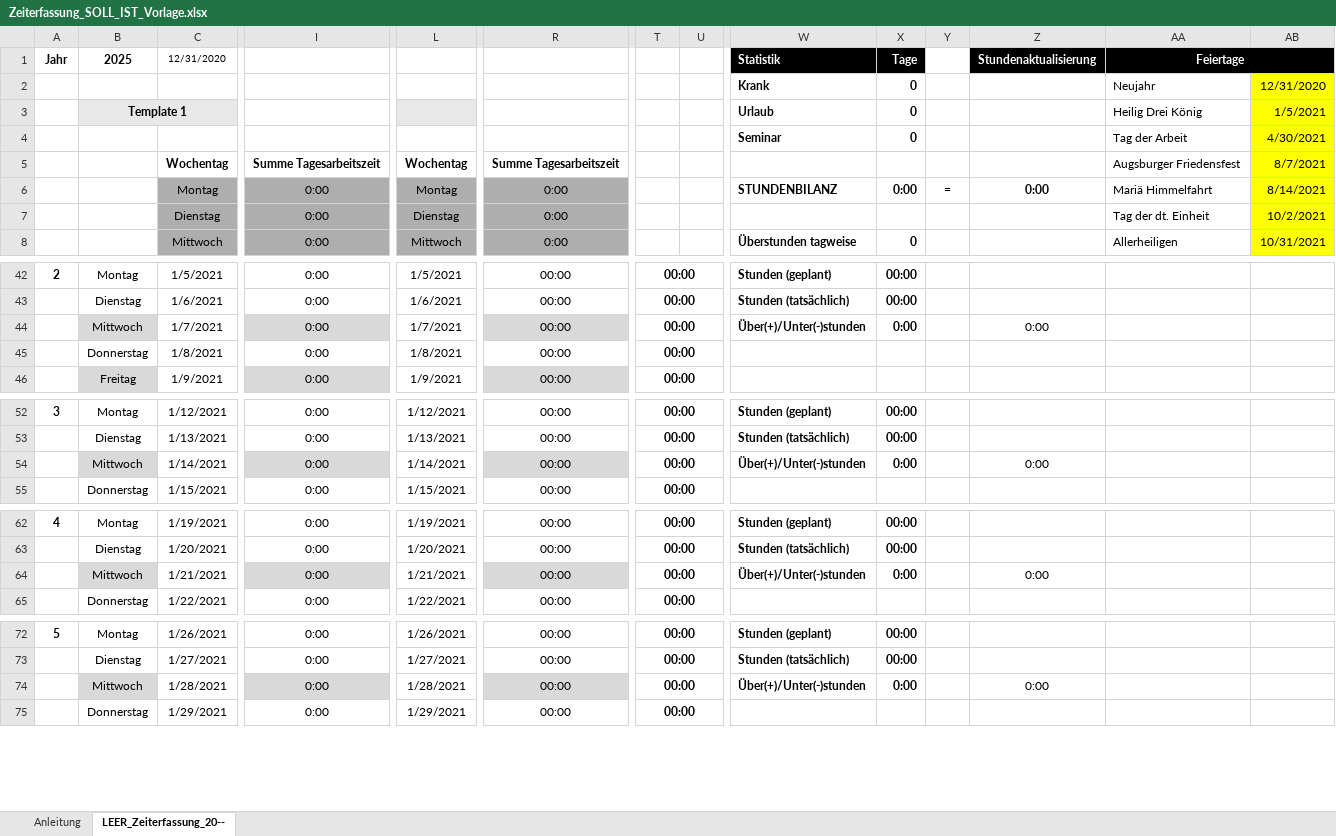
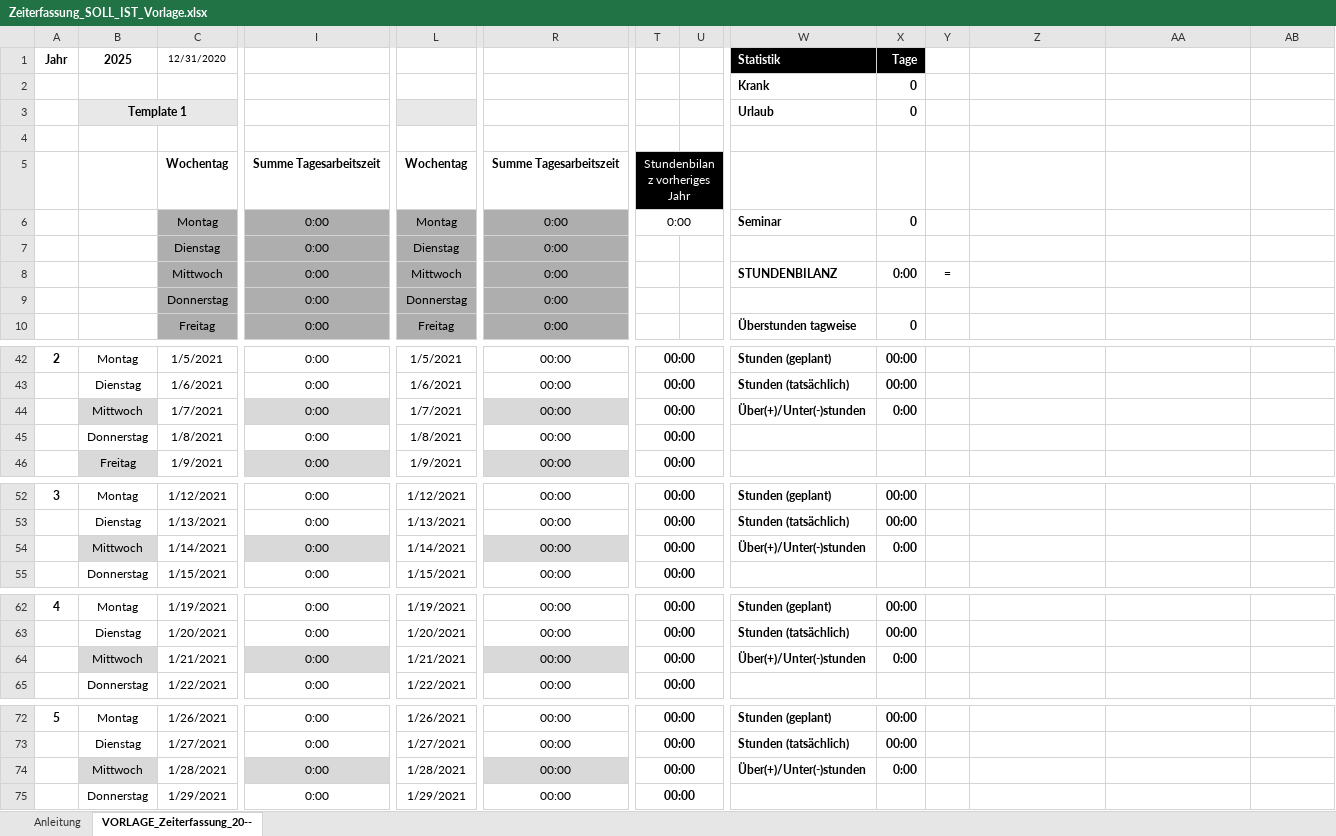
Before and after one commit to ThePhoenixCraft/WorktimeRecording-Tool, an Excel workbook: Zeiterfassung_SOLL_IST_Vorlage.xlsx, sheet VORLAGE_Zeiterfassung_20--, drawn as a sheet; only a part is shown, gaps mark what is left out; values as stored, in another font and other column widths than the file's, no borders; conditional formats and table styles not drawn; removed rows and columns are numbered as before the commit, all else as after; rows hold the shown columns only; the diff covers the shown part only; the diff names each change by its address in the sheet, - before the commit and + after, or states it on an @@ line.

```diff
--- a/Zeiterfassung_SOLL_IST_Vorlage.xlsx (sheet VORLAGE_Zeiterfassung_20--)
+++ b/Zeiterfassung_SOLL_IST_Vorlage.xlsx (sheet VORLAGE_Zeiterfassung_20--)
-sheet tab: LEER_Zeiterfassung_20--
+sheet tab: VORLAGE_Zeiterfassung_20--
-Z1: Stundenaktualisierung
+Z1: (empty)
-Z1:AB1 fill: #000000
+Z1:AB1 fill: none
-AA1: Feiertage
+AA1: (empty)
-AA1:AB1 merged
-AA2: Neujahr
+AA2: (empty)
-AB2: 12/31/2020
+AB2: (empty)
-AB2:AB5 fill: #FFFF00
+AB2:AB5 fill: none
-AA3: Heilig Drei König
+AA3: (empty)
-AB3: 1/5/2021
+AB3: (empty)
-row 4:  |  |  |  |  |  |  |  | Seminar | 0 |  |  | Tag der Arbeit | 4/30/2021
+row 4: (empty)
-T5: (empty)
+T5: Stundenbilanz vorheriges Jahr
-T5:U5 fill: none
+T5:U5 fill: #000000
+T5:U5 merged
-AA5: Augsburger Friedensfest
+AA5: (empty)
-AB5: 8/7/2021
+AB5: (empty)
-row 6:  |  | Montag | 0:00 | Montag | 0:00 |  |  | STUNDENBILANZ | 0:00 | = | 0:00 | Mariä Himmelfahrt | 8/14/2021
+row 6:  |  | Montag | 0:00 | Montag | 0:00 | 0:00 |  | Seminar | 0
-AA7: Tag der dt. Einheit
+AA7: (empty)
-AB7: 10/2/2021
+AB7: (empty)
-AB7 fill: #FFFF00
+AB7 fill: none
+row 8:  |  | Mittwoch | 0:00 | Mittwoch | 0:00 |  |  | STUNDENBILANZ | 0:00 | =
+row 9:  |  | Donnerstag | 0:00 | Donnerstag | 0:00
-C10: Mittwoch
+C10: Freitag
-L10: Mittwoch
+L10: Freitag
-AA10: Allerheiligen
+AA10: (empty)
-AB10: 10/31/2021
+AB10: (empty)
-AB10 fill: #FFFF00
+AB10 fill: none
-Z44: 0:00
+Z44: (empty)
-Z54: 0:00
+Z54: (empty)
-Z64: 0:00
+Z64: (empty)
-Z74: 0:00
+Z74: (empty)
```
Also changed, not shown: 2 removed rows, 78 edited cells, cell formats and merged cells elsewhere in this sheet, sheet Anleitung, formulas that keep their value, Zeiterfassung_SOLL_IST_Vorlage_Zivis.xlsx.
